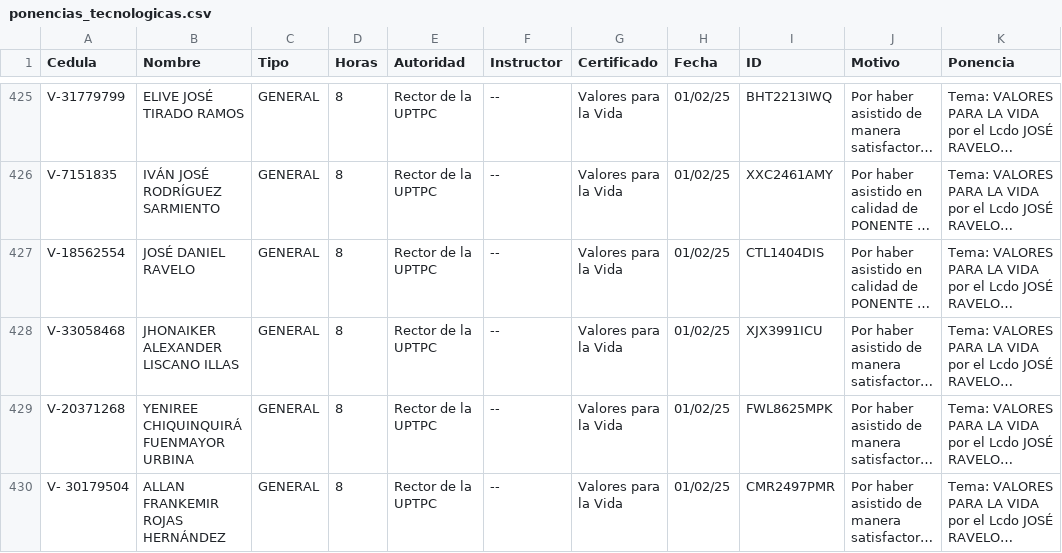
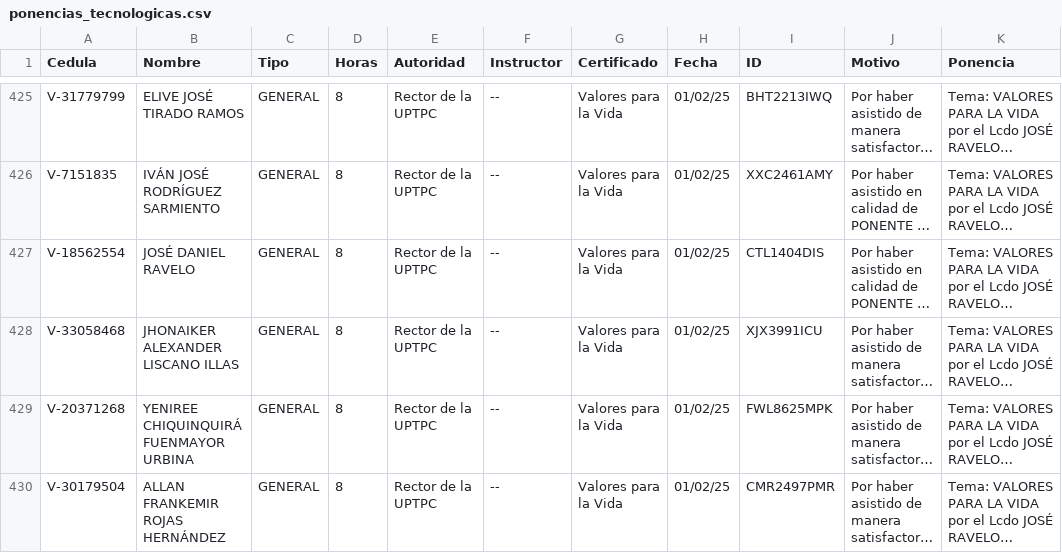
Before and after one commit to jesymca/validador_certificados, a CSV file: ponencias_tecnologicas.csv, drawn as a sheet; only a part is shown, gaps mark what is left out; long unchanged cells end in …; the diff covers the shown part only; the diff names each change by its address in the sheet, - before the commit and + after, or states it on an @@ line.

Commit message:
act

```diff
--- a/ponencias_tecnologicas.csv
+++ b/ponencias_tecnologicas.csv
-A430 (Cedula): V- 30179504
+A430 (Cedula): V-30179504
```
Also changed, not shown: 1 added row elsewhere in this file.
